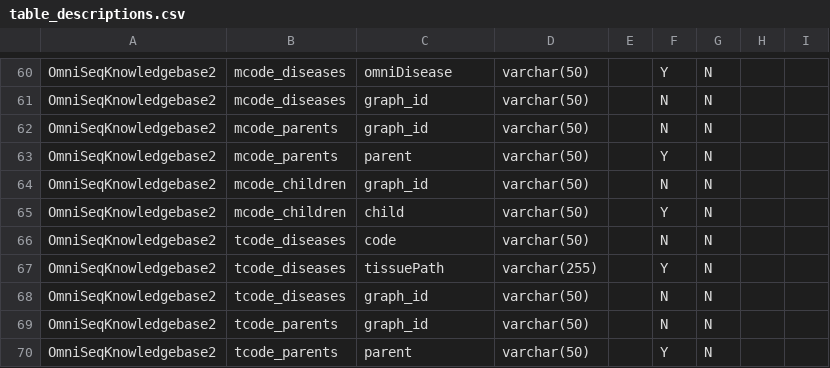
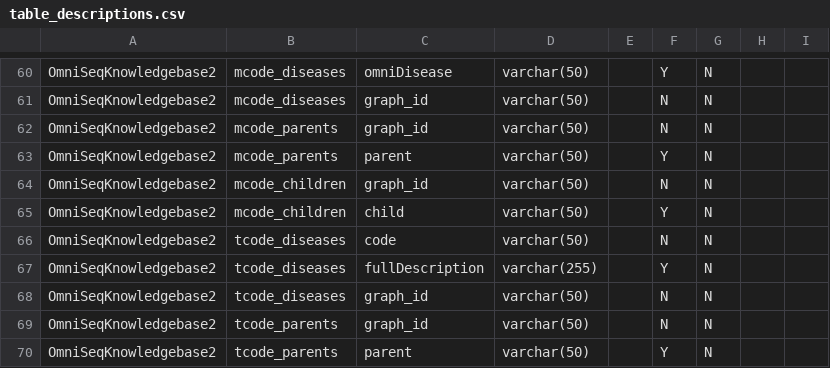
Before and after one commit to manuel-j-glynias/writeDiseases, a CSV file: config/table_descriptions.csv, drawn as a sheet; only a part is shown, gaps mark what is left out.

```diff
--- a/config/table_descriptions.csv
+++ b/config/table_descriptions.csv
@@ -66,3 +66,3 @@ OmniSeqKnowledgebase2,mcode_children,child,varchar(50),,Y,N,,
 OmniSeqKnowledgebase2,tcode_diseases,code,varchar(50),,N,N,,
-OmniSeqKnowledgebase2,tcode_diseases,tissuePath,varchar(255),,Y,N,,
+OmniSeqKnowledgebase2,tcode_diseases,fullDescription,varchar(255),,Y,N,,
 OmniSeqKnowledgebase2,tcode_diseases,graph_id,varchar(50),,N,N,,
```
Also changed, not shown: 1 other file.
